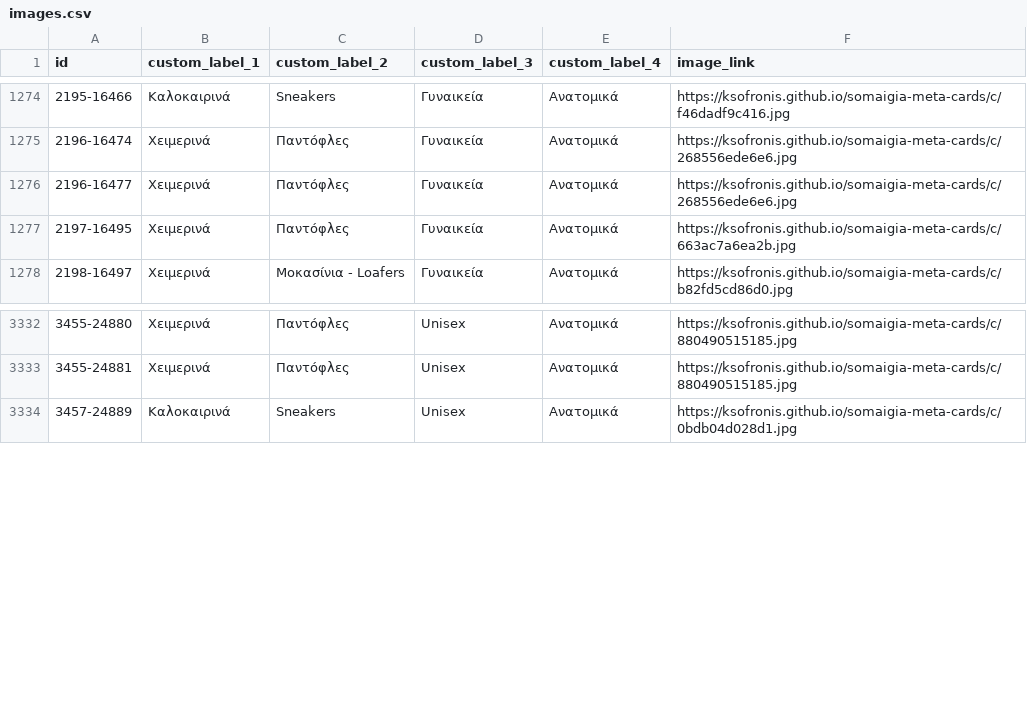
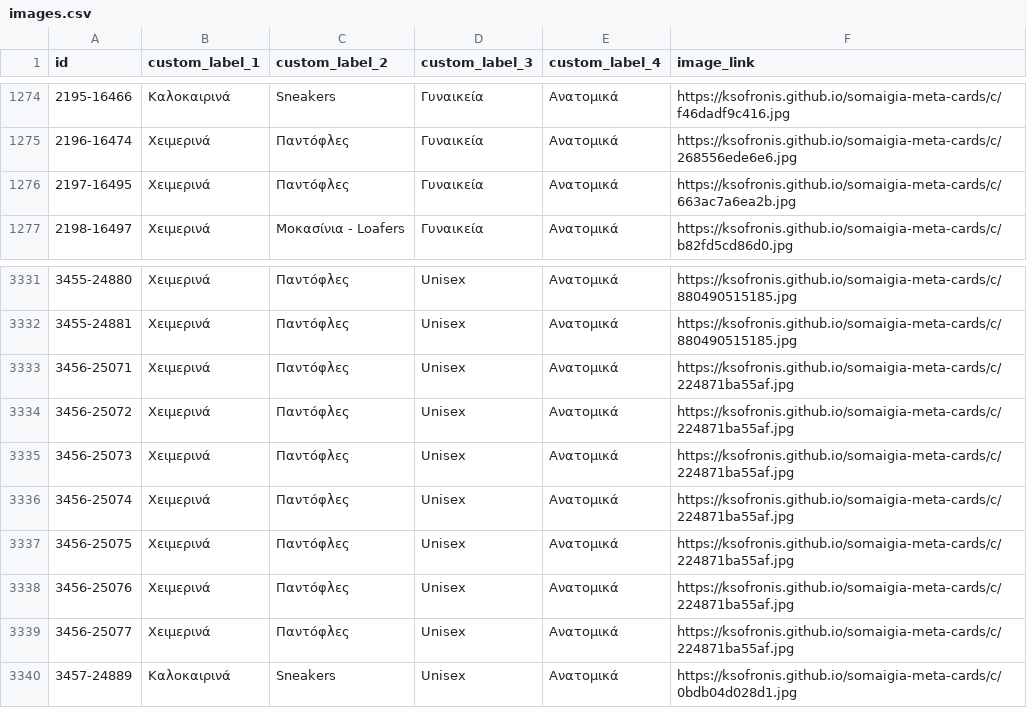
Before and after one commit to ksofronis/somaigia-meta-cards, a CSV file: feed/images.csv, drawn as a sheet; only a part is shown, gaps mark what is left out; removed rows and columns are numbered as before the commit, all else as after; the diff names each change by its address in the sheet, - before the commit and + after, or states it on an @@ line.

```diff
--- a/feed/images.csv
+++ b/feed/images.csv
-row 1276: 2196-16477 | Χειμερινά | Παντόφλες | Γυναικεία | Ανατομικά | https://ksofronis.github.io/somaigia-meta-cards/c/268556ede6e6.jpg
+row 3333: 3456-25071 | Χειμερινά | Παντόφλες | Unisex | Ανατομικά | https://ksofronis.github.io/somaigia-meta-cards/c/224871ba55af.jpg
+row 3334: 3456-25072 | Χειμερινά | Παντόφλες | Unisex | Ανατομικά | https://ksofronis.github.io/somaigia-meta-cards/c/224871ba55af.jpg
+row 3335: 3456-25073 | Χειμερινά | Παντόφλες | Unisex | Ανατομικά | https://ksofronis.github.io/somaigia-meta-cards/c/224871ba55af.jpg
+row 3336: 3456-25074 | Χειμερινά | Παντόφλες | Unisex | Ανατομικά | https://ksofronis.github.io/somaigia-meta-cards/c/224871ba55af.jpg
+row 3337: 3456-25075 | Χειμερινά | Παντόφλες | Unisex | Ανατομικά | https://ksofronis.github.io/somaigia-meta-cards/c/224871ba55af.jpg
+row 3338: 3456-25076 | Χειμερινά | Παντόφλες | Unisex | Ανατομικά | https://ksofronis.github.io/somaigia-meta-cards/c/224871ba55af.jpg
+row 3339: 3456-25077 | Χειμερινά | Παντόφλες | Unisex | Ανατομικά | https://ksofronis.github.io/somaigia-meta-cards/c/224871ba55af.jpg
```
Also changed, not shown: feed/labels.csv, 5 other files.
